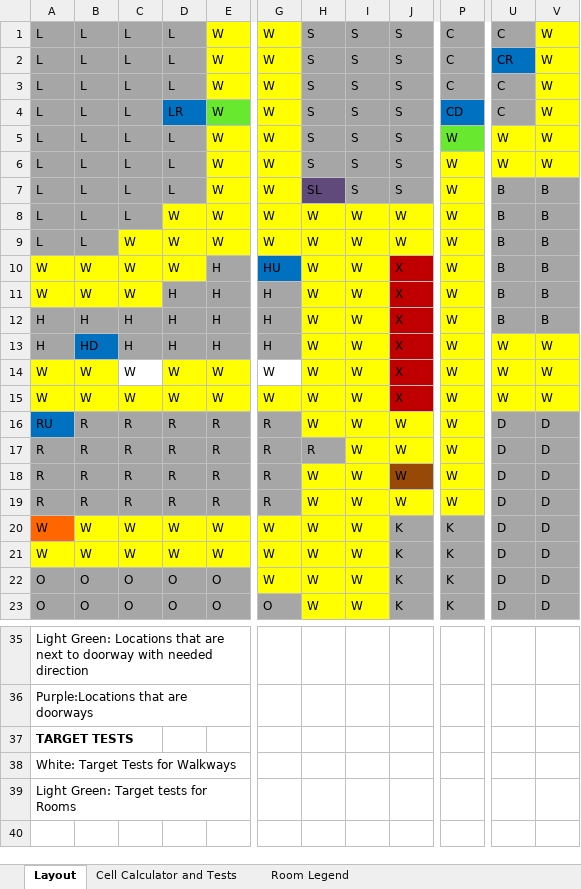
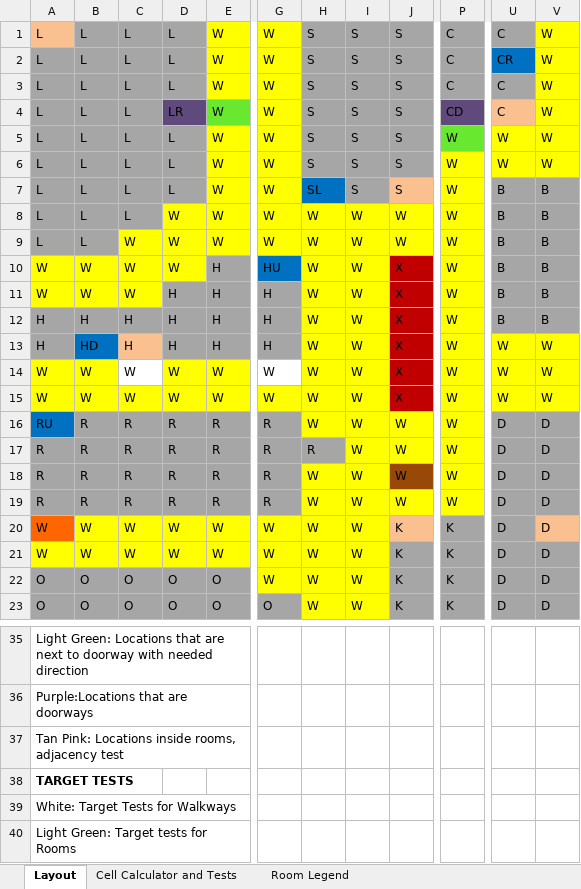
Before and after one commit to Zayb7/ClueGame, an Excel workbook: Layout/Layout.xlsx, sheet Layout, drawn as a sheet; only a part is shown, gaps mark what is left out; values as stored, in another font and other column widths than the file's, no borders; rows hold the shown columns only; the diff names each change by its address in the sheet, - before the commit and + after, or states it on an @@ line.

Commit message:
UPDATED ALL ADJACENCY TESTS WITH LAYOUT MAP, Also, updated Layout Map; started working on some logic with adjacency tests, but tests are all set up (fail right now)

```diff
--- a/Layout/Layout.xlsx (sheet Layout)
+++ b/Layout/Layout.xlsx (sheet Layout)
-A1 fill: #A6A6A6
+A1 fill: #FAC090
-D4 fill: #0070C0
+D4 fill: #604A7B
-P4 fill: #0070C0
+P4 fill: #604A7B
-U4 fill: #A6A6A6
+U4 fill: #FAC090
-H7 fill: #604A7B
+H7 fill: #0070C0
-J7 fill: #A6A6A6
+J7 fill: #FAC090
-C13 fill: #A6A6A6
+C13 fill: #FAC090
-J20 fill: #A6A6A6
+J20 fill: #FAC090
-V20 fill: #A6A6A6
+V20 fill: #FAC090
+row 37: Tan Pink: Locations inside rooms, adjacency test
```
Also changed, not shown: sheet Cell Calculator and Tests, 5 other files.
